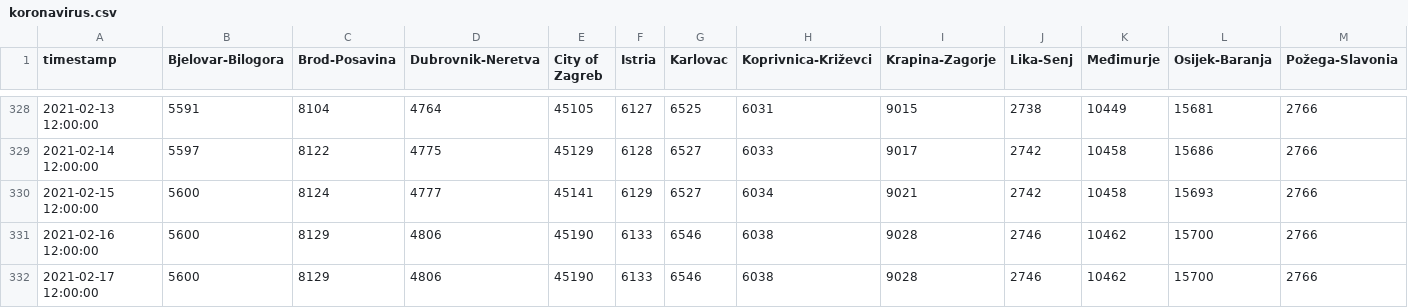
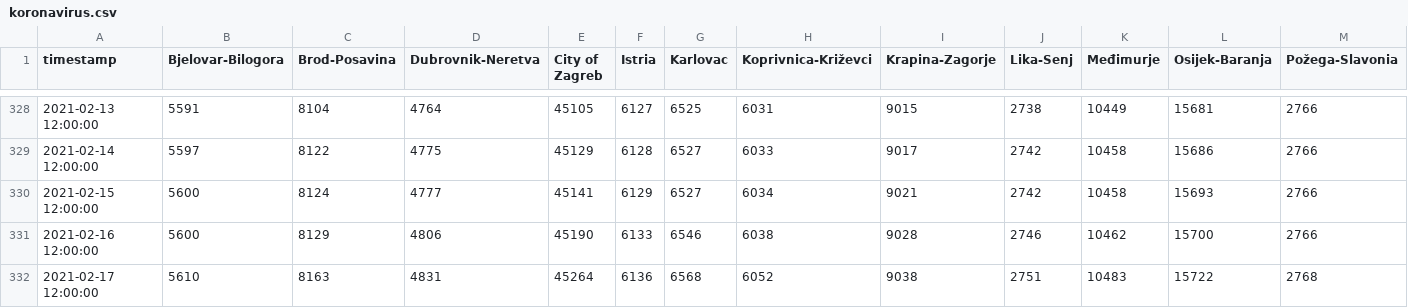
Before and after one commit to saraedum/coronavirus-hr, a CSV file: koronavirus.csv, drawn as a sheet; only a part is shown, gaps mark what is left out; the diff covers the shown part only; the diff names each change by its address in the sheet, - before the commit and + after, or states it on an @@ line.

```diff
--- a/koronavirus.csv
+++ b/koronavirus.csv
-B332 (Bjelovar-Bilogora): 5600
+B332 (Bjelovar-Bilogora): 5610
-C332 (Brod-Posavina): 8129
+C332 (Brod-Posavina): 8163
-D332 (Dubrovnik-Neretva): 4806
+D332 (Dubrovnik-Neretva): 4831
-E332 (City of Zagreb): 45190
+E332 (City of Zagreb): 45264
-F332 (Istria): 6133
+F332 (Istria): 6136
-G332 (Karlovac): 6546
+G332 (Karlovac): 6568
-H332 (Koprivnica-Križevci): 6038
+H332 (Koprivnica-Križevci): 6052
-I332 (Krapina-Zagorje): 9028
+I332 (Krapina-Zagorje): 9038
-J332 (Lika-Senj): 2746
+J332 (Lika-Senj): 2751
-K332 (Međimurje): 10462
+K332 (Međimurje): 10483
-L332 (Osijek-Baranja): 15700
+L332 (Osijek-Baranja): 15722
-M332 (Požega-Slavonia): 2766
+M332 (Požega-Slavonia): 2768
```
Also changed, not shown: 8 edited cells elsewhere in this file, 2 other files.
